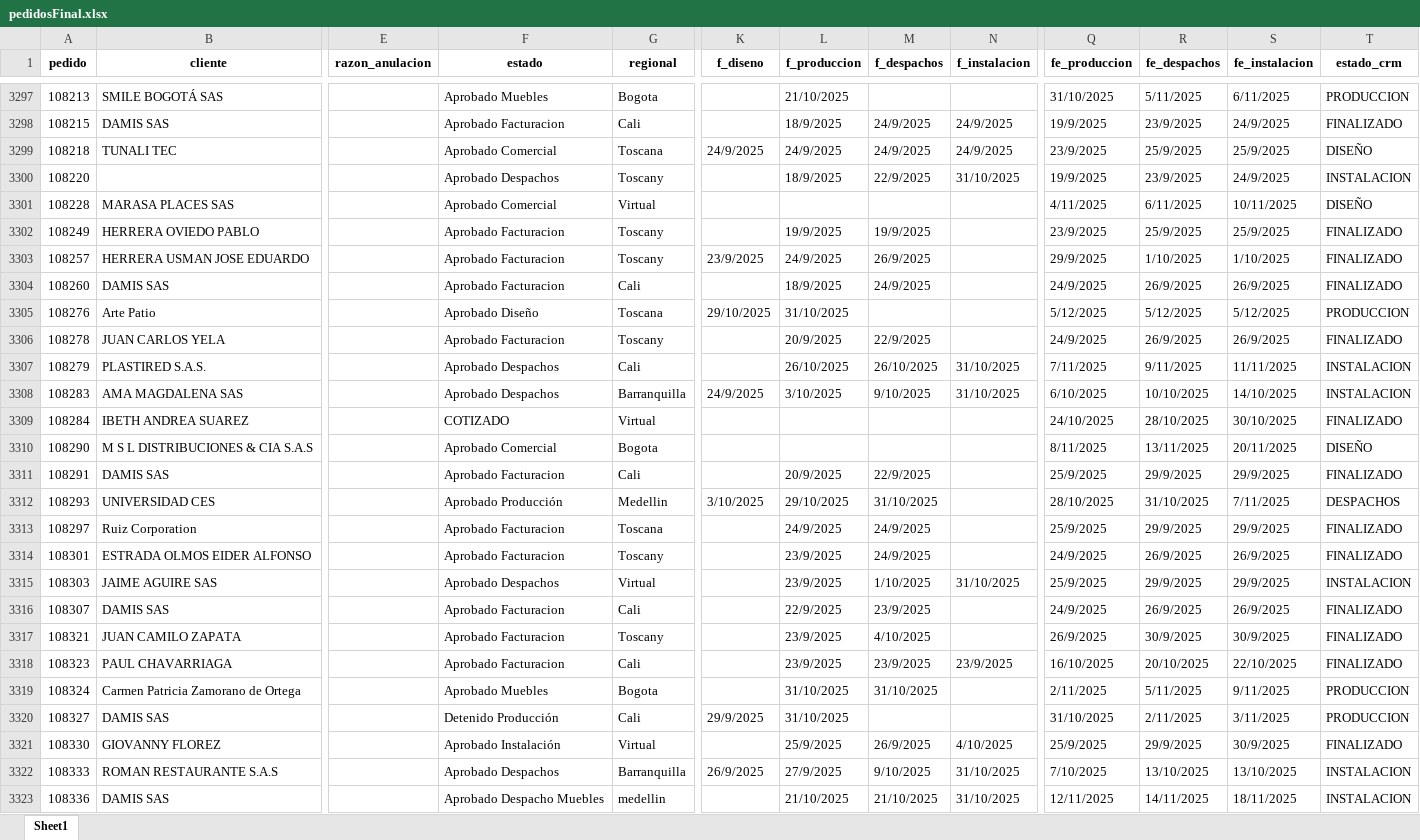
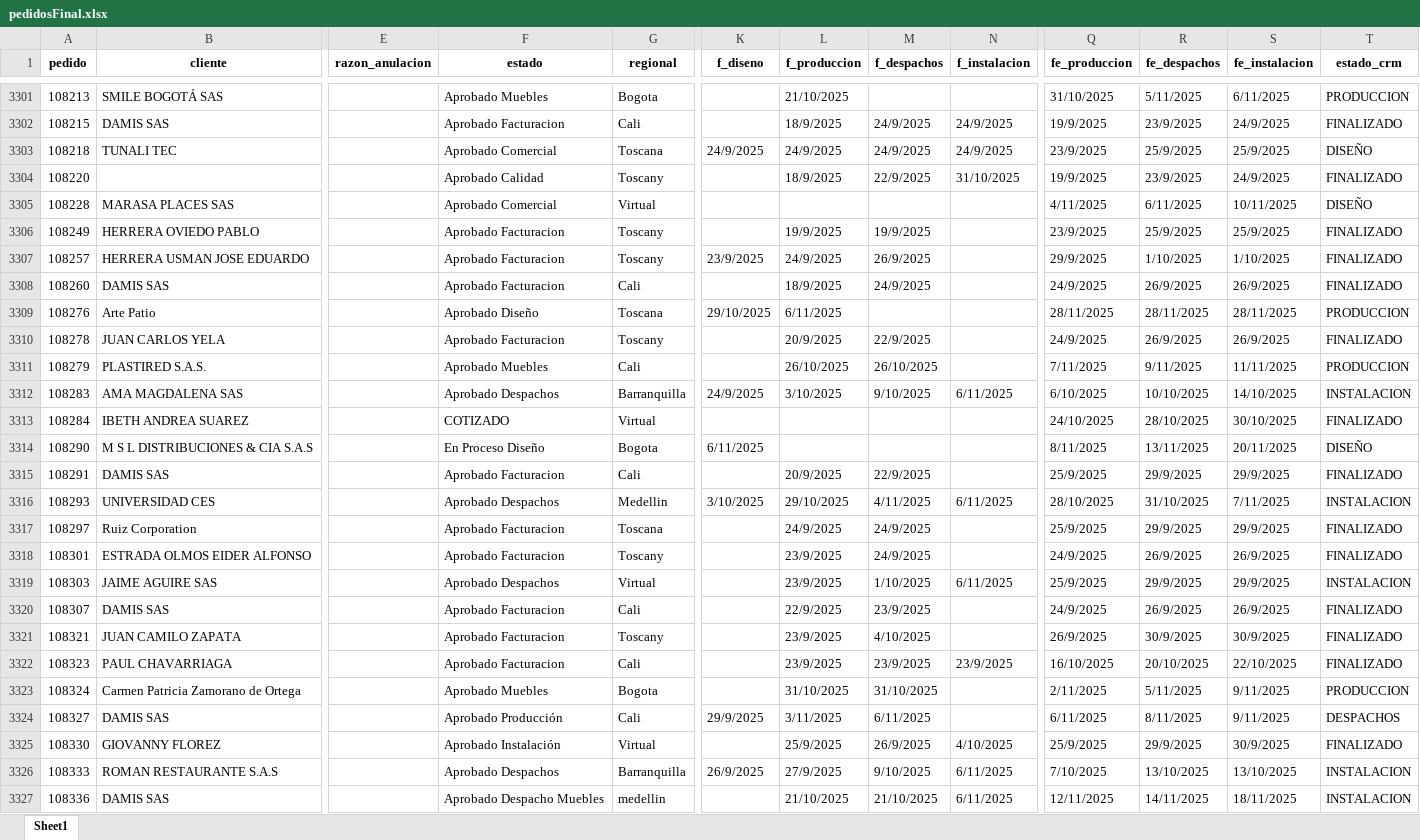
Before and after one commit to JefePlaneacion/crm, an Excel workbook: pedidosFinal.xlsx, sheet Sheet1, drawn as a sheet; only a part is shown, gaps mark what is left out; values as stored, in another font and other column widths than the file's, no borders; addresses are those after the commit; the diff covers the shown part only; the diff names each change by its address in the sheet, - before the commit and + after, or states it on an @@ line.

```diff
--- a/pedidosFinal.xlsx (sheet Sheet1)
+++ b/pedidosFinal.xlsx (sheet Sheet1)
-F3304 (estado): Aprobado Despachos
+F3304 (estado): Aprobado Calidad
-T3304 (estado_crm): INSTALACION
+T3304 (estado_crm): FINALIZADO
-L3309 (f_produccion): 31/10/2025
+L3309 (f_produccion): 6/11/2025
-Q3309 (fe_produccion): 5/12/2025
+Q3309 (fe_produccion): 28/11/2025
-R3309 (fe_despachos): 5/12/2025
+R3309 (fe_despachos): 28/11/2025
-S3309 (fe_instalacion): 5/12/2025
+S3309 (fe_instalacion): 28/11/2025
-F3311 (estado): Aprobado Despachos
+F3311 (estado): Aprobado Muebles
-N3311 (f_instalacion): 31/10/2025
+N3311 (f_instalacion): (empty)
-T3311 (estado_crm): INSTALACION
+T3311 (estado_crm): PRODUCCION
-N3312 (f_instalacion): 31/10/2025
+N3312 (f_instalacion): 6/11/2025
-F3314 (estado): Aprobado Comercial
+F3314 (estado): En Proceso Diseño
-K3314 (f_diseno): (empty)
+K3314 (f_diseno): 6/11/2025
-F3316 (estado): Aprobado Producción
+F3316 (estado): Aprobado Despachos
-M3316 (f_despachos): 31/10/2025
+M3316 (f_despachos): 4/11/2025
-N3316 (f_instalacion): (empty)
+N3316 (f_instalacion): 6/11/2025
-T3316 (estado_crm): DESPACHOS
+T3316 (estado_crm): INSTALACION
-N3319 (f_instalacion): 31/10/2025
+N3319 (f_instalacion): 6/11/2025
-F3324 (estado): Detenido Producción
+F3324 (estado): Aprobado Producción
-L3324 (f_produccion): 31/10/2025
+L3324 (f_produccion): 3/11/2025
-M3324 (f_despachos): (empty)
+M3324 (f_despachos): 6/11/2025
-Q3324 (fe_produccion): 31/10/2025
+Q3324 (fe_produccion): 6/11/2025
-R3324 (fe_despachos): 2/11/2025
+R3324 (fe_despachos): 8/11/2025
-S3324 (fe_instalacion): 3/11/2025
+S3324 (fe_instalacion): 9/11/2025
-T3324 (estado_crm): PRODUCCION
+T3324 (estado_crm): DESPACHOS
-N3326:N3327 (f_instalacion): 31/10/2025
+N3326:N3327 (f_instalacion): 6/11/2025
```
Also changed, not shown: 31 added rows and 1482 edited cells elsewhere in this sheet, Base_compo_movtoTIPOI.xlsx, pedidosInicial.xlsx, 5 other files.
